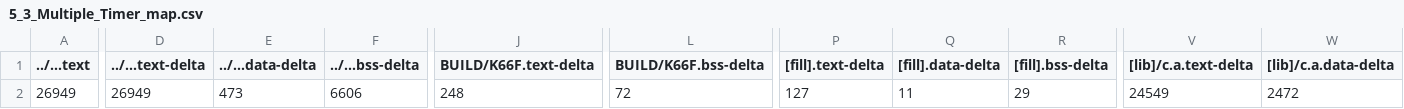
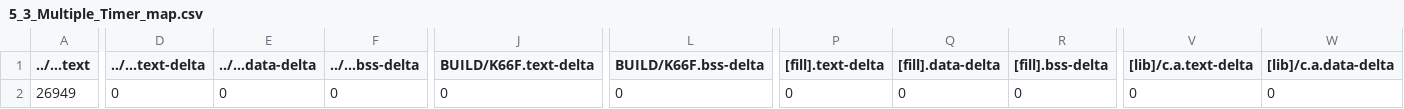
Before and after one commit to yacheiyu/mbed_04, a CSV file: mbed05/5_3_Multiple_Timer/BUILD/K66F/GCC_ARM/5_3_Multiple_Timer_map.csv, drawn as a sheet; only a part is shown, gaps mark what is left out; the diff covers the shown part only; the diff names each change by its address in the sheet, - before the commit and + after, or states it on an @@ line.

```diff
--- a/mbed05/5_3_Multiple_Timer/BUILD/K66F/GCC_ARM/5_3_Multiple_Timer_map.csv
+++ b/mbed05/5_3_Multiple_Timer/BUILD/K66F/GCC_ARM/5_3_Multiple_Timer_map.csv
-D2 (../...text-delta): 26949
+D2 (../...text-delta): 0
-E2 (../...data-delta): 473
+E2 (../...data-delta): 0
-F2 (../...bss-delta): 6606
+F2 (../...bss-delta): 0
-J2 (BUILD/K66F.text-delta): 248
+J2 (BUILD/K66F.text-delta): 0
-L2 (BUILD/K66F.bss-delta): 72
+L2 (BUILD/K66F.bss-delta): 0
-P2 ([fill].text-delta): 127
+P2 ([fill].text-delta): 0
-Q2 ([fill].data-delta): 11
+Q2 ([fill].data-delta): 0
-R2 ([fill].bss-delta): 29
+R2 ([fill].bss-delta): 0
-V2 ([lib]/c.a.text-delta): 24549
+V2 ([lib]/c.a.text-delta): 0
-W2 ([lib]/c.a.data-delta): 2472
+W2 ([lib]/c.a.data-delta): 0
```
Also changed, not shown: 6 edited cells elsewhere in this file, mbed05/5_1_Interrupt/BUILD/K66F/GCC_ARM/5_1_Interrupt_map.csv, mbed05/5_5_Simple_Ticker/BUILD/K66F/GCC_ARM/5_5_Simple_Ticker_map.csv, 28 other files.
